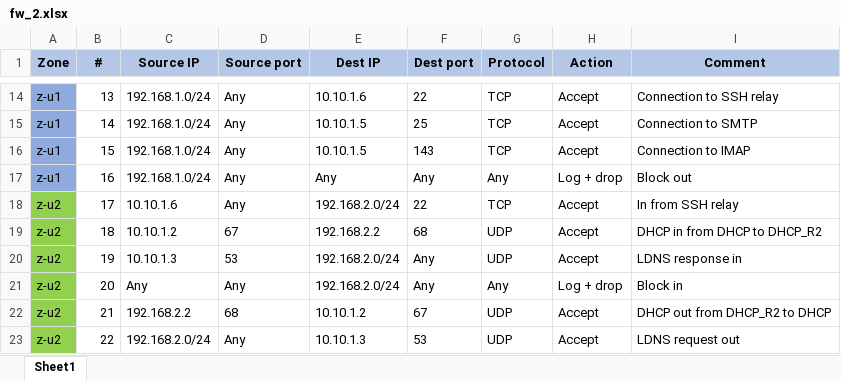
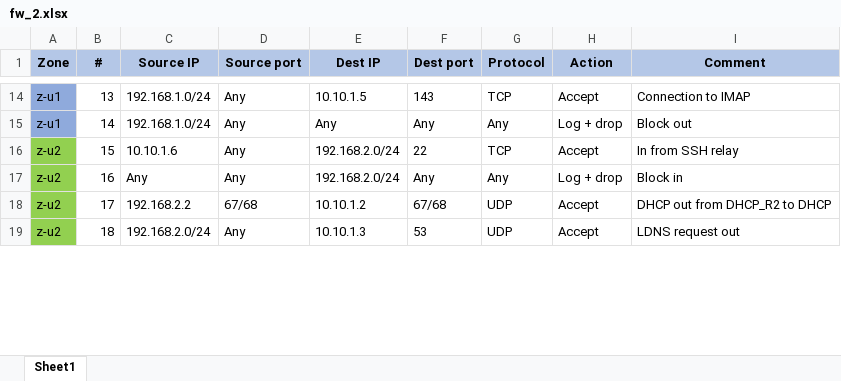
Before and after one commit to OlivierJoris/Firewalls-configuration-using-iptables, an Excel workbook: part_2/fw_2.xlsx, sheet Sheet1, drawn as a sheet; only a part is shown, gaps mark what is left out; values as stored, in another font and other column widths than the file's, no borders; the diff covers the shown part only; the diff names each change by its address in the sheet, - before the commit and + after, or states it on an @@ line.

```diff
--- a/part_2/fw_2.xlsx (sheet Sheet1)
+++ b/part_2/fw_2.xlsx (sheet Sheet1)
-E14 (Dest IP): 10.10.1.6
+E14 (Dest IP): 10.10.1.5
-F14 (Dest port): 22
+F14 (Dest port): 143
-I14 (Comment): Connection to SSH relay
+I14 (Comment): Connection to IMAP
-E15 (Dest IP): 10.10.1.5
+E15 (Dest IP): Any
-F15 (Dest port): 25
+F15 (Dest port): Any
-G15 (Protocol): TCP
+G15 (Protocol): Any
-H15 (Action): Accept
+H15 (Action): Log + drop
-I15 (Comment): Connection to SMTP
+I15 (Comment): Block out
-A16:A17 (Zone): z-u1
+A16:A17 (Zone): z-u2
-A16:A17 fill: #8FAADC
+A16:A17 fill: #92D050
-C16 (Source IP): 192.168.1.0/24
+C16 (Source IP): 10.10.1.6
-E16 (Dest IP): 10.10.1.5
+E16 (Dest IP): 192.168.2.0/24
-F16 (Dest port): 143
+F16 (Dest port): 22
-I16 (Comment): Connection to IMAP
+I16 (Comment): In from SSH relay
-C17 (Source IP): 192.168.1.0/24
+C17 (Source IP): Any
-E17 (Dest IP): Any
+E17 (Dest IP): 192.168.2.0/24
-I17 (Comment): Block out
+I17 (Comment): Block in
-C18 (Source IP): 10.10.1.6
+C18 (Source IP): 192.168.2.2
-D18 (Source port): Any
+D18 (Source port): 67/68
-E18 (Dest IP): 192.168.2.0/24
+E18 (Dest IP): 10.10.1.2
-F18 (Dest port): 22
+F18 (Dest port): 67/68
-G18 (Protocol): TCP
+G18 (Protocol): UDP
-I18 (Comment): In from SSH relay
+I18 (Comment): DHCP out from DHCP_R2 to DHCP
-C19 (Source IP): 10.10.1.2
+C19 (Source IP): 192.168.2.0/24
-D19 (Source port): 67
+D19 (Source port): Any
-E19 (Dest IP): 192.168.2.2
+E19 (Dest IP): 10.10.1.3
-F19 (Dest port): 68
+F19 (Dest port): 53
-I19 (Comment): DHCP in from DHCP to DHCP_R2
+I19 (Comment): LDNS request out
-row 20: z-u2 | 19 | 10.10.1.3 | 53 | 192.168.2.0/24 | Any | UDP | Accept | LDNS response in
-row 21: z-u2 | 20 | Any | Any | 192.168.2.0/24 | Any | Any | Log + drop | Block in
-row 22: z-u2 | 21 | 192.168.2.2 | 68 | 10.10.1.2 | 67 | UDP | Accept | DHCP out from DHCP_R2 to DHCP
-row 23: z-u2 | 22 | 192.168.2.0/24 | Any | 10.10.1.3 | 53 | UDP | Accept | LDNS request out
```
Also changed, not shown: 38 edited cells elsewhere in this sheet, part_2/fw_1.xlsx, 2 other files.
